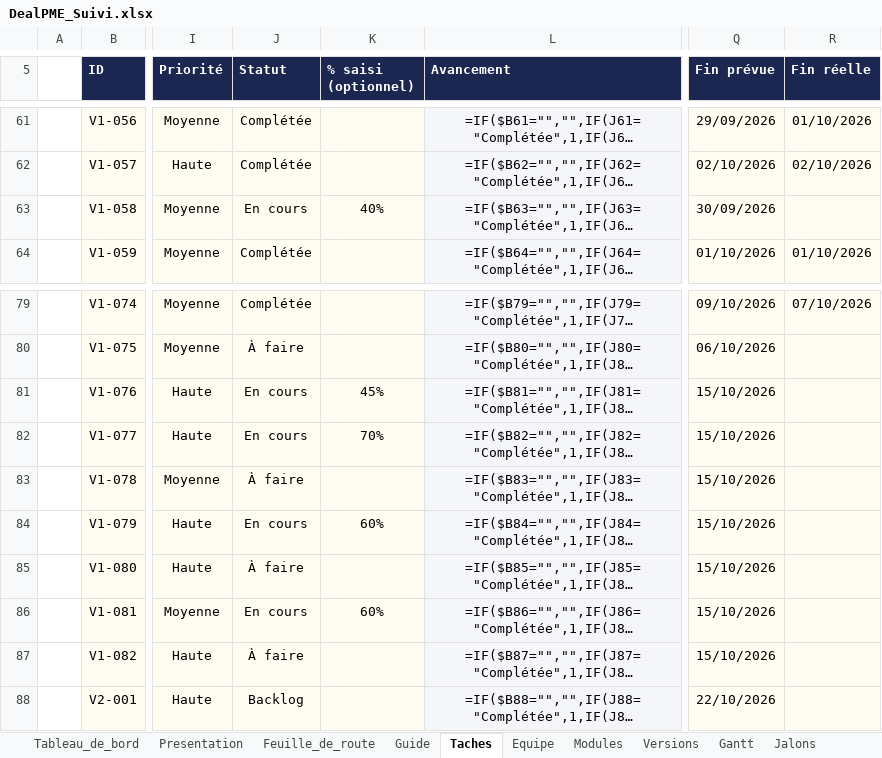
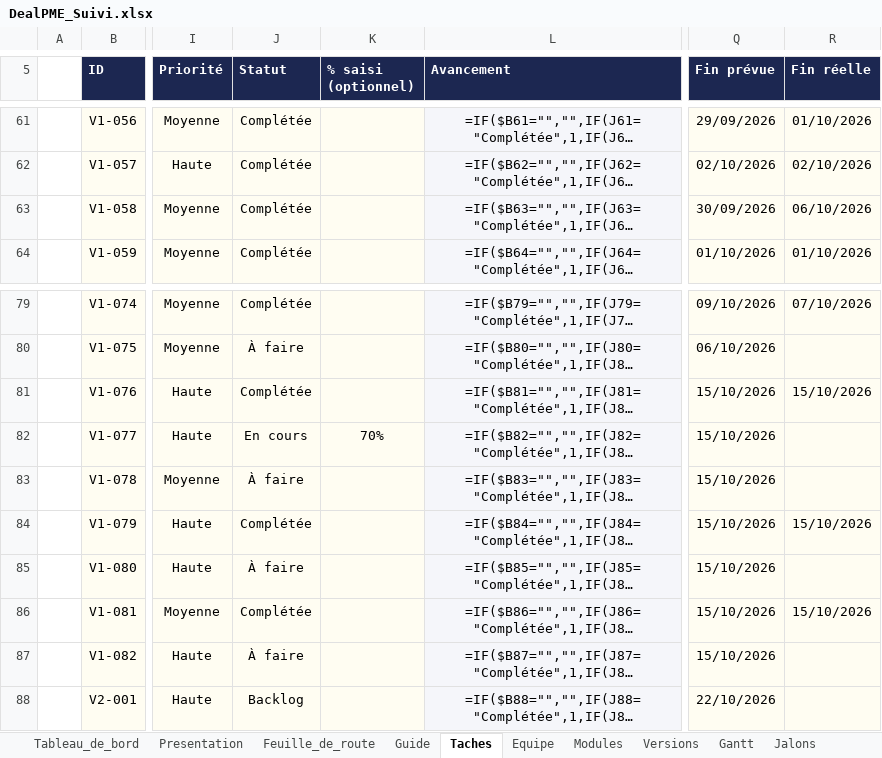
Before and after one commit to fless-lab/dealpme, an Excel workbook: DealPME_Suivi.xlsx, sheet Taches, drawn as a sheet; only a part is shown, gaps mark what is left out; long unchanged cells end in …; values as stored, in another font and other column widths than the file's, no borders; formulas without a stored value are shown as written; conditional formats not drawn; the diff names each change by its address in the sheet, - before the commit and + after, or states it on an @@ line.

```diff
--- a/DealPME_Suivi.xlsx (sheet Taches)
+++ b/DealPME_Suivi.xlsx (sheet Taches)
-J63 (Statut): En cours
+J63 (Statut): Complétée
-K63 (% saisi (optionnel)): 40%
+K63 (% saisi (optionnel)): (empty)
-R63 (Fin réelle): (empty)
+R63 (Fin réelle): 06/10/2026
-J81 (Statut): En cours
+J81 (Statut): Complétée
-K81 (% saisi (optionnel)): 45%
+K81 (% saisi (optionnel)): (empty)
-R81 (Fin réelle): (empty)
+R81 (Fin réelle): 15/10/2026
-J84 (Statut): En cours
+J84 (Statut): Complétée
-K84 (% saisi (optionnel)): 60%
+K84 (% saisi (optionnel)): (empty)
-R84 (Fin réelle): (empty)
+R84 (Fin réelle): 15/10/2026
-J86 (Statut): En cours
+J86 (Statut): Complétée
-K86 (% saisi (optionnel)): 60%
+K86 (% saisi (optionnel)): (empty)
-R86 (Fin réelle): (empty)
+R86 (Fin réelle): 15/10/2026
```
Also changed, not shown: 1 other file.
